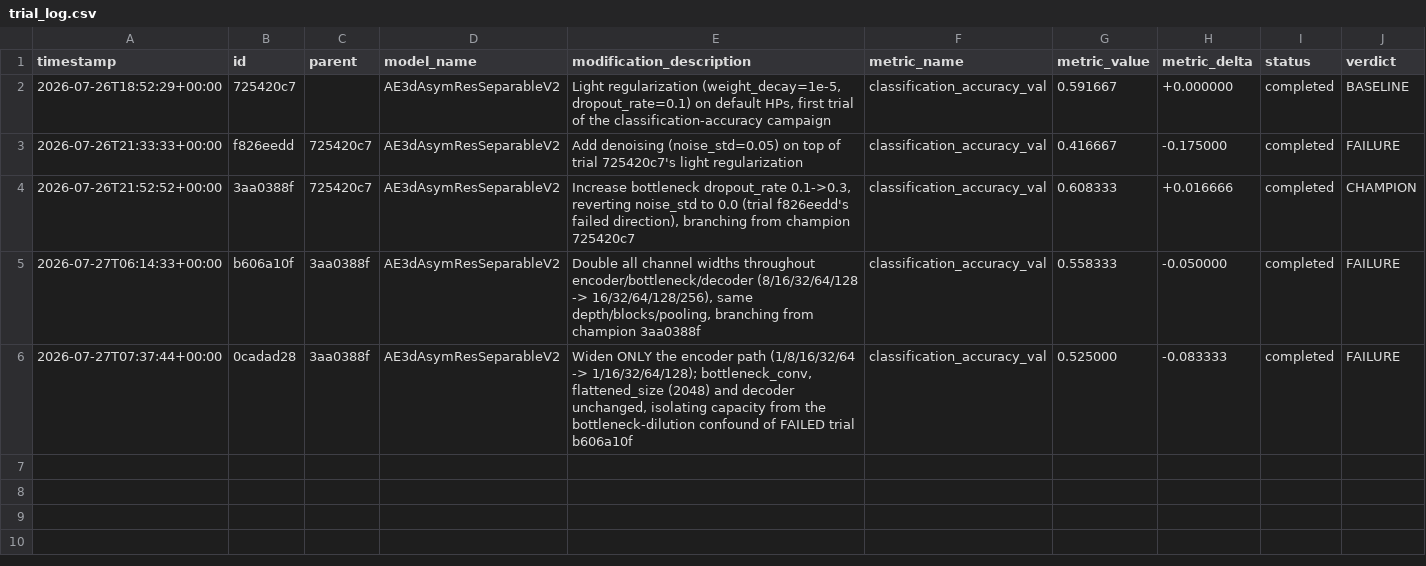
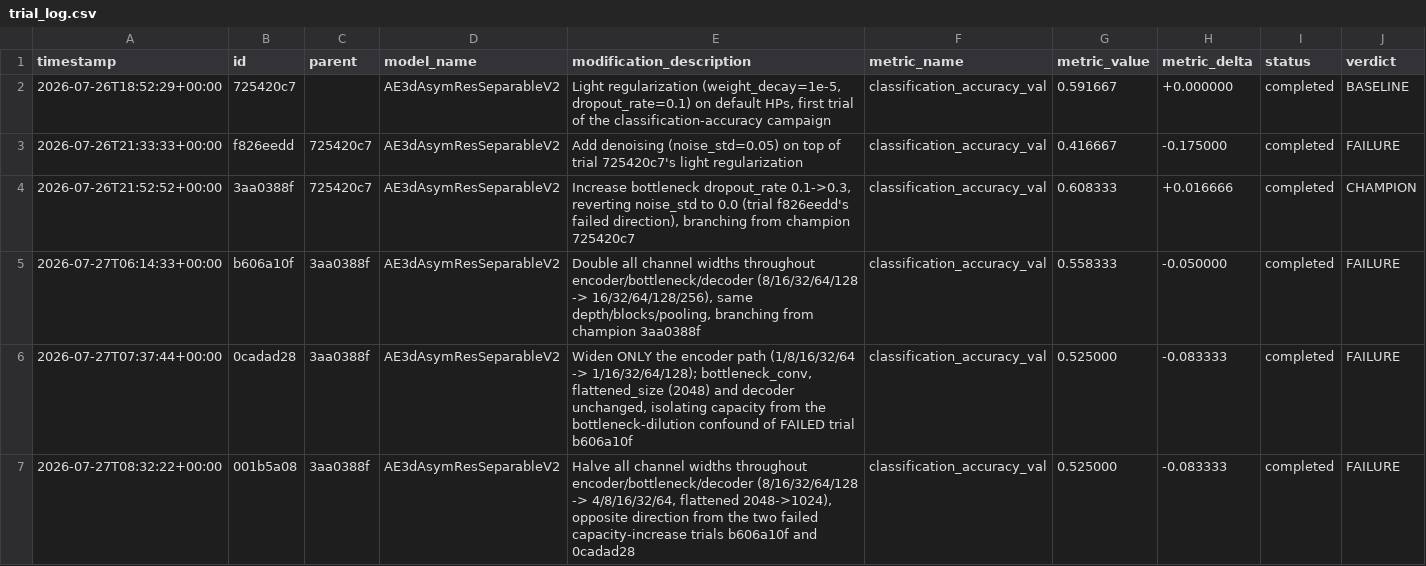
Before and after one commit to Arthur-Peronne/SDSC-IRM, a CSV file: ai_agent/experiments/trial_log.csv, drawn as a sheet; the diff names each change by its address in the sheet, - before the commit and + after, or states it on an @@ line.

Commit message:
[trial] 001b5a08 FAILURE (0.5250)

```diff
--- a/ai_agent/experiments/trial_log.csv
+++ b/ai_agent/experiments/trial_log.csv
+row 7: 2026-07-27T08:32:22+00:00 | 001b5a08 | 3aa0388f | AE3dAsymResSeparableV2 | Halve all channel widths throughout encoder/bottleneck/decoder (8/16/32/64/128 -> 4/8/16/32/64, flattened 2048->1024), opposite direction from the two failed capacity-increase trials b606a10f and 0cadad28 | classification_accuracy_val | 0.525000 | -0.083333 | completed | FAILURE
```
Also changed, not shown: 3 other files.
